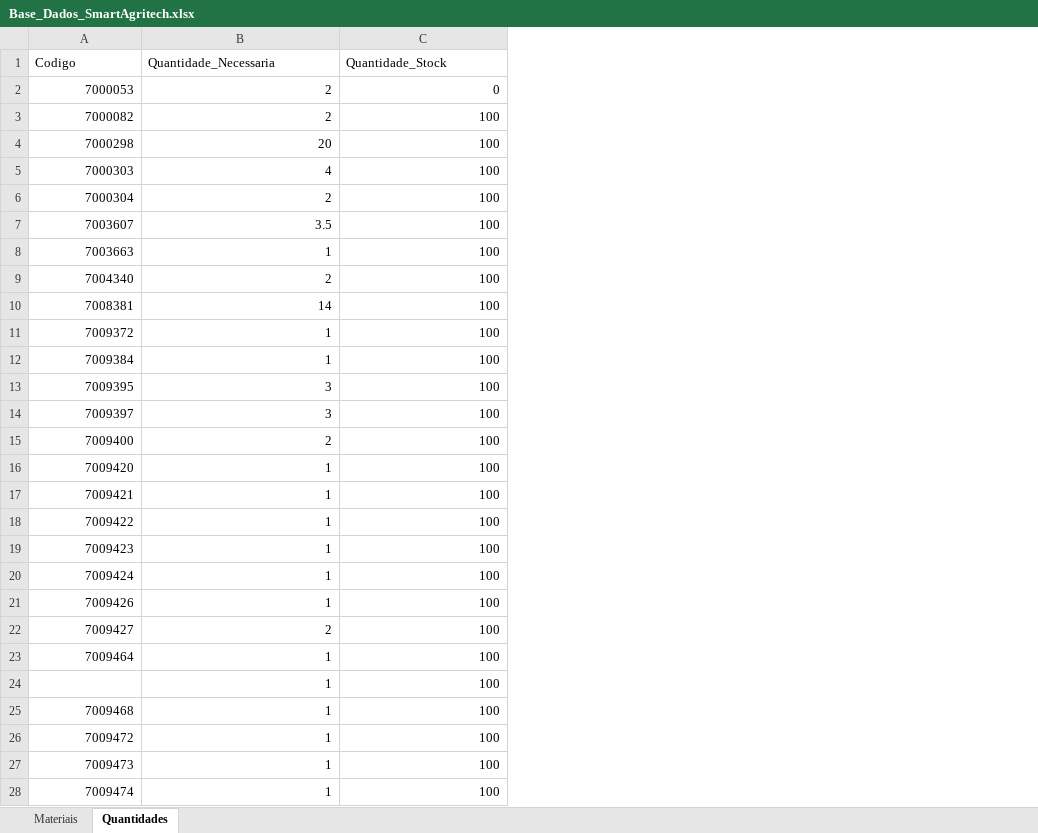
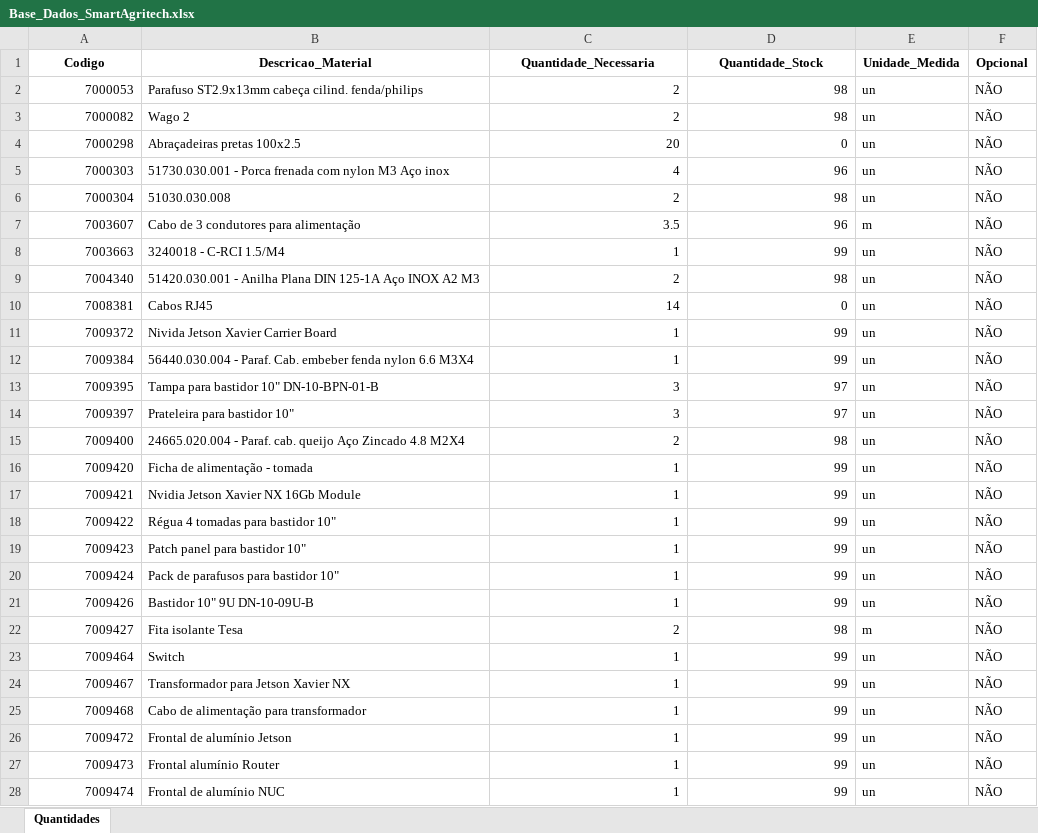
Before and after one commit to LS1lv3str3/Projetos_Pessoais, an Excel workbook: Projeto_SmartAgritech/Base_Dados_SmartAgritech.xlsx, sheet Quantidades, drawn as a sheet; only a part is shown; values as stored, in another font and other column widths than the file's, no borders; removed rows and columns are numbered as before the commit, all else as after; the diff covers the shown part only; the diff names each change by its address in the sheet, - before the commit and + after, or states it on an @@ line.

```diff
--- a/Projeto_SmartAgritech/Base_Dados_SmartAgritech.xlsx (sheet Quantidades)
+++ b/Projeto_SmartAgritech/Base_Dados_SmartAgritech.xlsx (sheet Quantidades)
-sheet tab: Materiais
+column B (Descricao_Material), rows 2-23: Parafuso ST2.9x13mm cabeça cilind. fenda/philips | Wago 2 | Abraçadeiras pretas 100x2.5 | 51730.030.001 - Porca frenada com nylon M3 Aço inox | 51030.030.008 | Cabo de 3 condutores para alimentação | 3240018 - C-RCI 1.5/M4 | 51420.030.001 - Anilha Plana DIN 125-1A Aço INOX A2 M3 | Cabos RJ45 | Nivida Jetson Xavier Carrier Board | 56440.030.004 - Paraf. Cab. embeber fenda nylon 6.6 M3X4 | Tampa para bastidor 10" DN-10-BPN-01-B | Prateleira para bastidor 10" | 24665.020.004 - Paraf. cab. queijo Aço Zincado 4.8 M2X4 | Ficha de alimentação - tomada | Nvidia Jetson Xavier NX 16Gb Module | Régua 4 tomadas para bastidor 10" | Patch panel para bastidor 10" | Pack de parafusos para bastidor 10" | Bastidor 10" 9U DN-10-09U-B | Fita isolante Tesa | Switch; rows 25-28: Cabo de alimentação para transformador | Frontal de alumínio Jetson | Frontal alumínio Router | Frontal de alumínio NUC
+column E (Unidade_Medida), rows 2-23: un | un | un | un | un | m | un | un | un | un | un | un | un | un | un | un | un | un | un | un | m | un; rows 25-28: all un
+column F (Opcional), rows 2-23: all NÃO; rows 25-28: all NÃO
@@ A1 bold: off → on, alignment: left → center @@
@@ C1:D1 bold: off → on, alignment: left → center @@
-D2 (Quantidade_Stock): 0
+D2 (Quantidade_Stock): 98
-D3 (Quantidade_Stock): 100
+D3 (Quantidade_Stock): 98
-D4 (Quantidade_Stock): 100
+D4 (Quantidade_Stock): 0
-D5 (Quantidade_Stock): 100
+D5 (Quantidade_Stock): 96
-D6 (Quantidade_Stock): 100
+D6 (Quantidade_Stock): 98
-D7 (Quantidade_Stock): 100
+D7 (Quantidade_Stock): 96
-D8 (Quantidade_Stock): 100
+D8 (Quantidade_Stock): 99
-D9 (Quantidade_Stock): 100
+D9 (Quantidade_Stock): 98
-D10 (Quantidade_Stock): 100
+D10 (Quantidade_Stock): 0
-D11:D12 (Quantidade_Stock): 100
+D11:D12 (Quantidade_Stock): 99
-D13:D14 (Quantidade_Stock): 100
+D13:D14 (Quantidade_Stock): 97
-D15 (Quantidade_Stock): 100
+D15 (Quantidade_Stock): 98
-D16:D21 (Quantidade_Stock): 100
+D16:D21 (Quantidade_Stock): 99
-D22 (Quantidade_Stock): 100
+D22 (Quantidade_Stock): 98
-D23 (Quantidade_Stock): 100
+D23 (Quantidade_Stock): 99
-row 24:  | 1 | 100
+row 24: 7009467 | Transformador para Jetson Xavier NX | 1 | 99 | un | NÃO
-D25:D28 (Quantidade_Stock): 100
+D25:D28 (Quantidade_Stock): 99
```
Also changed, not shown: 12 edited cells elsewhere in this sheet, 2 other files.
